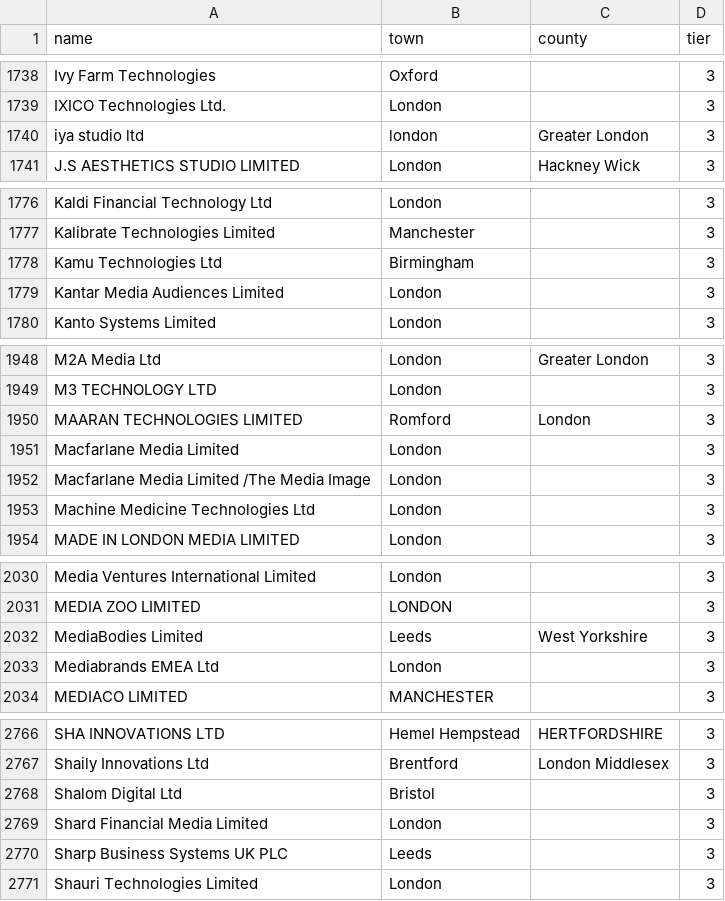
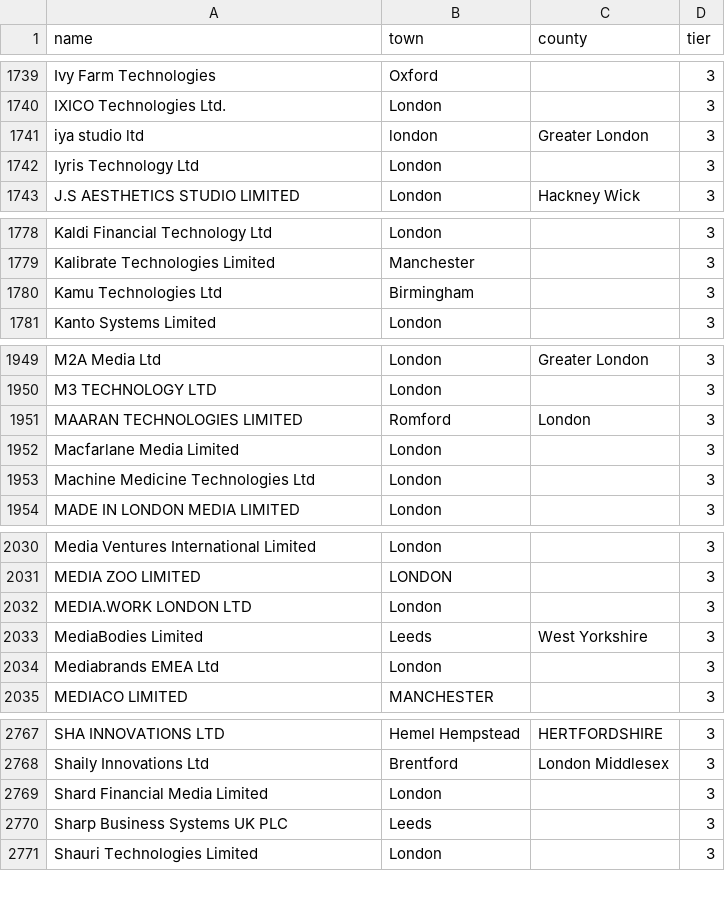
Before and after one commit to RJunderstand/sponsor-register-watch, a CSV file: jobwatch/seed_employers.csv, drawn as a sheet; only a part is shown, gaps mark what is left out; the diff covers the shown part only.

```diff
--- a/jobwatch/seed_employers.csv
+++ b/jobwatch/seed_employers.csv
@@ -1740,2 +1741,3 @@ IXICO Technologies Ltd.,London,,3
 iya studio ltd,london,Greater London,3
+Iyris Technology Ltd,London,,3
 J.S AESTHETICS STUDIO LIMITED,London,Hackney Wick,3
@@ -1778,3 +1780,2 @@ Kalibrate Technologies Limited,Manchester,,3
 Kamu Technologies Ltd,Birmingham,,3
-Kantar Media Audiences Limited,London,,3
 Kanto Systems Limited,London,,3
@@ -1951,3 +1952,2 @@ MAARAN TECHNOLOGIES LIMITED,Romford,London,3
 Macfarlane Media Limited,London,,3
-Macfarlane Media Limited /The Media Image,London,,3
 Machine Medicine Technologies Ltd,London,,3
@@ -2031,2 +2031,3 @@ Media Ventures International Limited,London,,3
 MEDIA ZOO LIMITED,LONDON,,3
+MEDIA.WORK LONDON LTD,London,,3
 MediaBodies Limited,Leeds,West Yorkshire,3
@@ -2767,3 +2768,2 @@ SHA INNOVATIONS LTD,Hemel Hempstead,HERTFORDSHIRE,3
 Shaily  Innovations Ltd,Brentford,London  Middlesex,3
-Shalom Digital Ltd,Bristol,,3
 Shard Financial Media Limited,London,,3
```
Also changed, not shown: 6 added rows, 7 removed rows and 3 edited cells elsewhere in this file, 3 other files.
